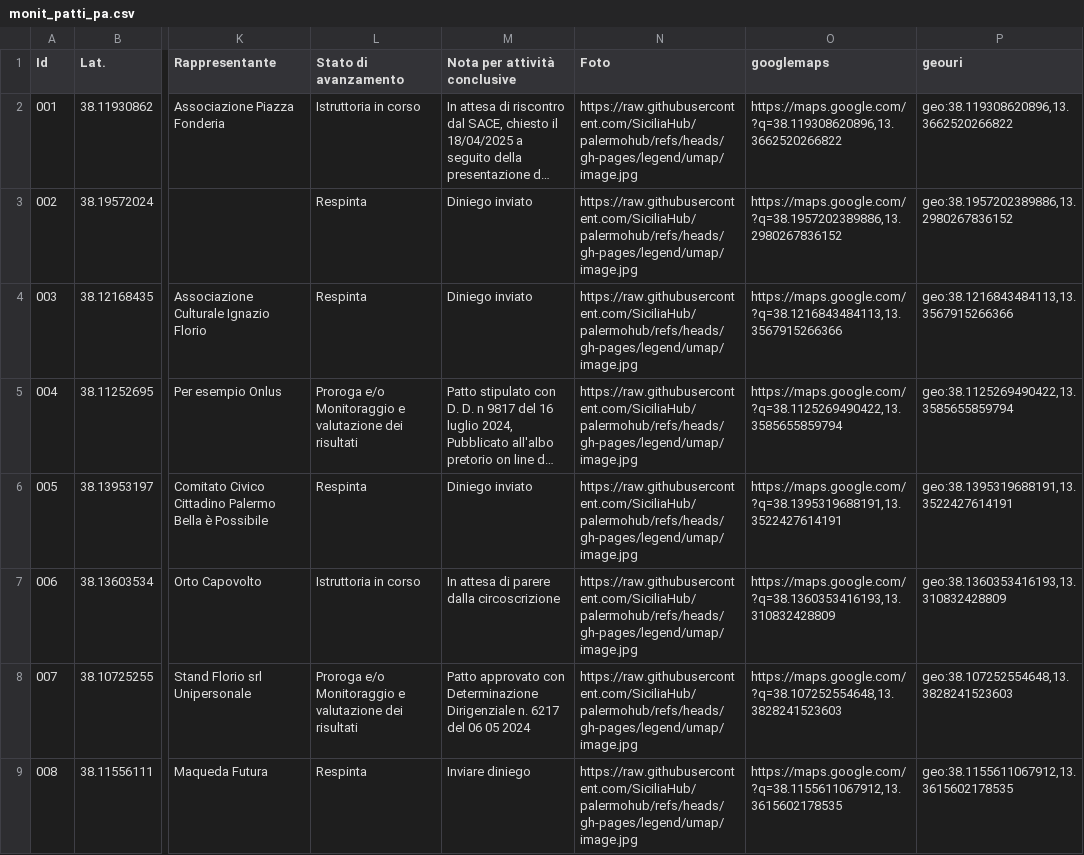
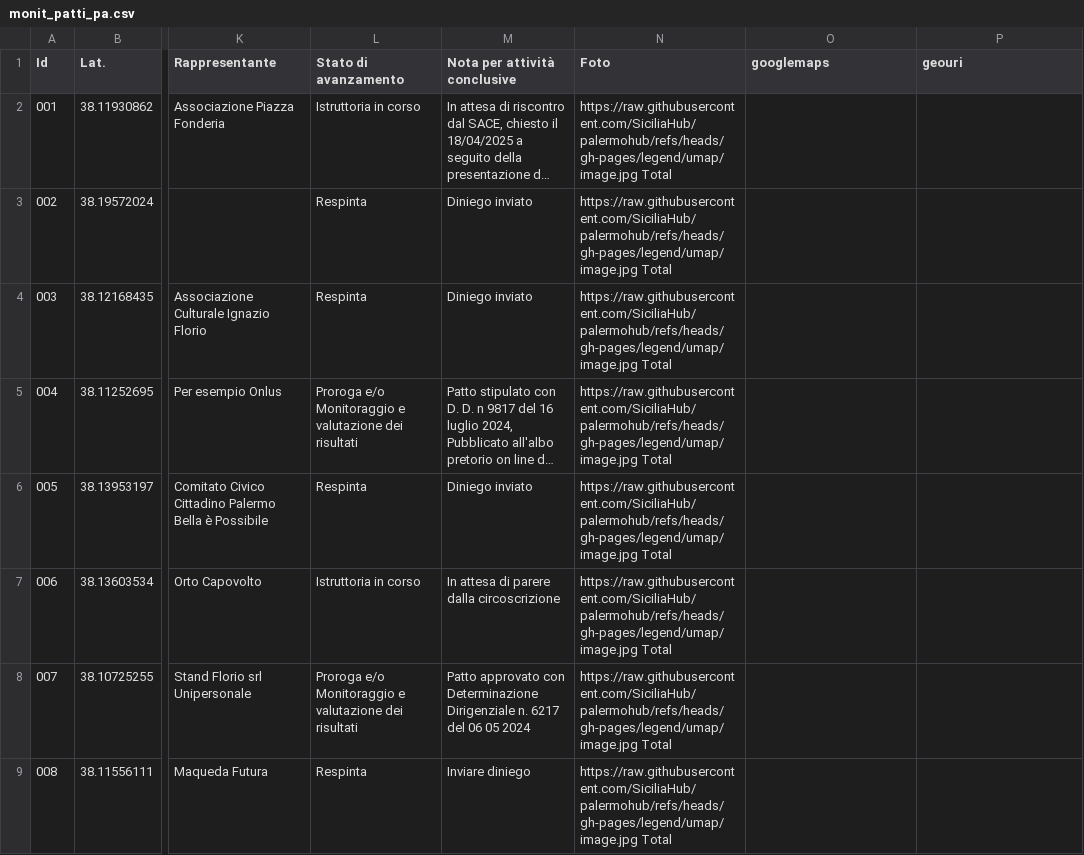
Before and after one commit to PalermoHub/Dashboard-Monitoraggio, a CSV file: dati/monit_patti_pa.csv, drawn as a sheet; only a part is shown, gaps mark what is left out; long unchanged cells end in …; the diff covers the shown part only; the diff names each change by its address in the sheet, - before the commit and + after, or states it on an @@ line.

```diff
--- a/dati/monit_patti_pa.csv
+++ b/dati/monit_patti_pa.csv
-N2:N9 (Foto): https://raw.githubusercontent.com/SiciliaHub/palermohub/refs/heads/gh-pages/legend/umap/image.jpg
+N2:N9 (Foto): https://raw.githubusercontent.com/SiciliaHub/palermohub/refs/heads/gh-pages/legend/umap/image.jpg Total
-O2 (googlemaps): https://maps.google.com/?q=38.119308620896,13.3662520266822
+O2 (googlemaps): (empty)
-P2 (geouri): geo:38.119308620896,13.3662520266822
+P2 (geouri): (empty)
-O3 (googlemaps): https://maps.google.com/?q=38.1957202389886,13.2980267836152
+O3 (googlemaps): (empty)
-P3 (geouri): geo:38.1957202389886,13.2980267836152
+P3 (geouri): (empty)
-O4 (googlemaps): https://maps.google.com/?q=38.1216843484113,13.3567915266366
+O4 (googlemaps): (empty)
-P4 (geouri): geo:38.1216843484113,13.3567915266366
+P4 (geouri): (empty)
-O5 (googlemaps): https://maps.google.com/?q=38.1125269490422,13.3585655859794
+O5 (googlemaps): (empty)
-P5 (geouri): geo:38.1125269490422,13.3585655859794
+P5 (geouri): (empty)
-O6 (googlemaps): https://maps.google.com/?q=38.1395319688191,13.3522427614191
+O6 (googlemaps): (empty)
-P6 (geouri): geo:38.1395319688191,13.3522427614191
+P6 (geouri): (empty)
-O7 (googlemaps): https://maps.google.com/?q=38.1360353416193,13.310832428809
+O7 (googlemaps): (empty)
-P7 (geouri): geo:38.1360353416193,13.310832428809
+P7 (geouri): (empty)
-O8 (googlemaps): https://maps.google.com/?q=38.107252554648,13.3828241523603
+O8 (googlemaps): (empty)
-P8 (geouri): geo:38.107252554648,13.3828241523603
+P8 (geouri): (empty)
-O9 (googlemaps): https://maps.google.com/?q=38.1155611067912,13.3615602178535
+O9 (googlemaps): (empty)
-P9 (geouri): geo:38.1155611067912,13.3615602178535
+P9 (geouri): (empty)
```
Also changed, not shown: 129 edited cells elsewhere in this file.
